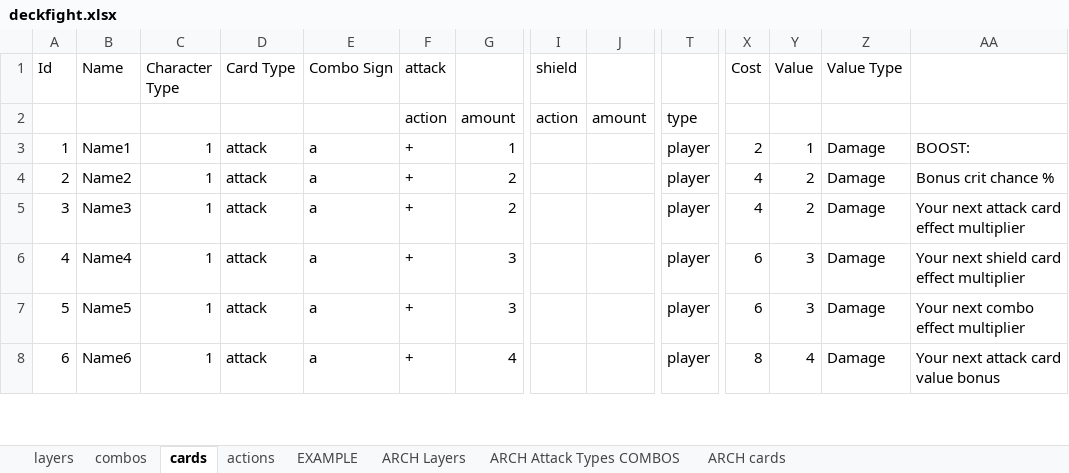
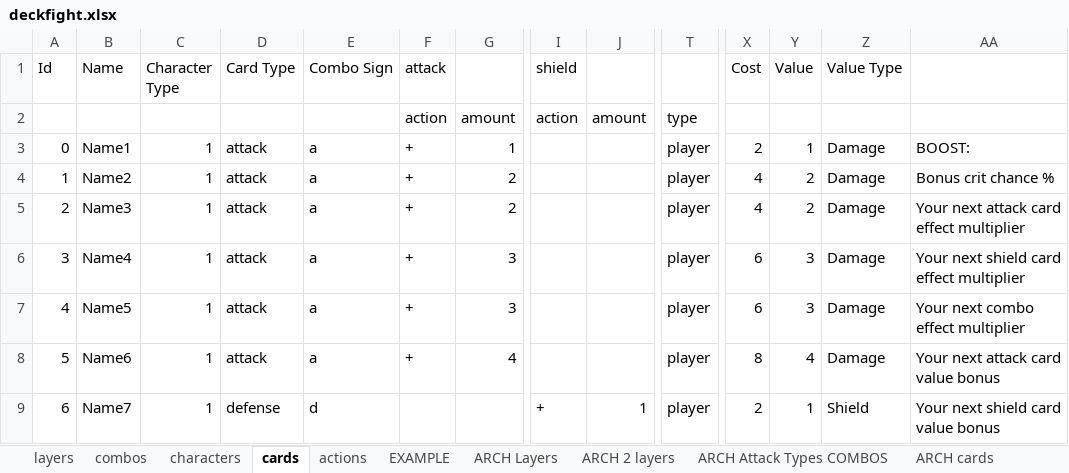
Before and after one commit to ethercards/ec-br, an Excel workbook: deckfight.xlsx, sheet cards, drawn as a sheet; only a part is shown, gaps mark what is left out; values as stored, in another font and other column widths than the file's, no cell formats; charts and pictures not drawn; addresses are those after the commit; rows hold the shown columns only; the diff covers the shown part only; the diff names each change by its address in the sheet, - before the commit and + after, or states it on an @@ line.

```diff
--- a/deckfight.xlsx (sheet cards)
+++ b/deckfight.xlsx (sheet cards)
+sheet tab: characters
+sheet tab: ARCH 2 layers
+row 3: 0 | Name1 | 1 | attack | a | + | 1 |  |  | player | 2 | 1 | Damage | BOOST:
-B4 (Name): Name1
+B4 (Name): Name2
-G4: 1
+G4: 2
-X4 (Cost): 2
+X4 (Cost): 4
-Y4 (Value): 1
+Y4 (Value): 2
-AA4: BOOST:
+AA4: Bonus crit chance %
-B5 (Name): Name2
+B5 (Name): Name3
-AA5: Bonus crit chance %
+AA5: Your next attack card effect multiplier
-B6 (Name): Name3
+B6 (Name): Name4
-G6: 2
+G6: 3
-X6 (Cost): 4
+X6 (Cost): 6
-Y6 (Value): 2
+Y6 (Value): 3
-AA6: Your next attack card effect multiplier
+AA6: Your next shield card effect multiplier
-B7 (Name): Name4
+B7 (Name): Name5
-AA7: Your next shield card effect multiplier
+AA7: Your next combo effect multiplier
-B8 (Name): Name5
+B8 (Name): Name6
-G8: 3
+G8: 4
-X8 (Cost): 6
+X8 (Cost): 8
-Y8 (Value): 3
+Y8 (Value): 4
-AA8: Your next combo effect multiplier
+AA8: Your next attack card value bonus
-B9 (Name): Name6
+B9 (Name): Name7
-D9 (Card Type): attack
+D9 (Card Type): defense
-E9 (Combo Sign): a
+E9 (Combo Sign): d
-F9 (attack): +
+F9 (attack): (empty)
-G9: 4
+G9: (empty)
-I9 (shield): (empty)
+I9 (shield): +
-J9: (empty)
+J9: 1
-X9 (Cost): 8
+X9 (Cost): 2
-Y9 (Value): 4
+Y9 (Value): 1
-Z9 (Value Type): Damage
+Z9 (Value Type): Shield
-AA9: Your next attack card value bonus
+AA9: Your next shield card value bonus
```
Also changed, not shown: 1 removed row and 755 edited cells elsewhere in this sheet, sheet layers, sheet combos, sheet actions, cell formats, formulas that keep their value, charts or pictures.
